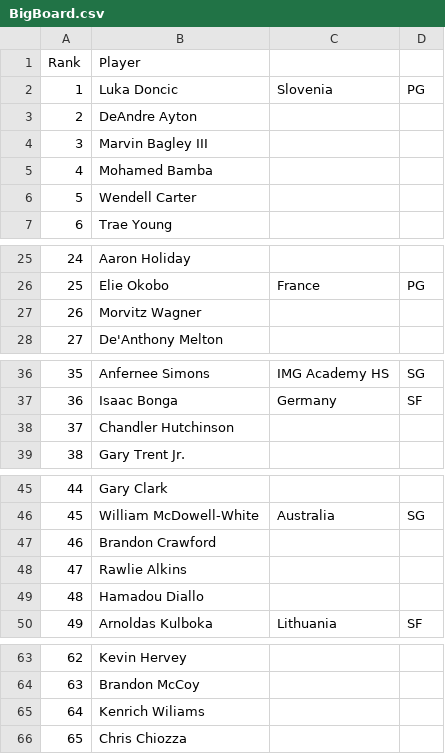
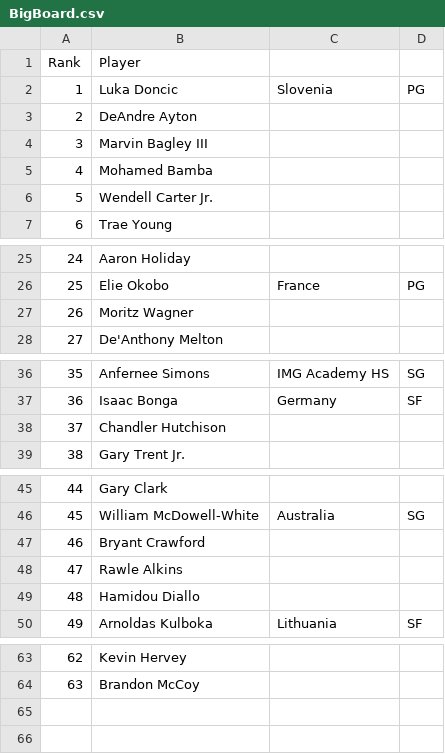
Before and after one commit to powellae/NBA.Draft.2.0, a CSV file: BigBoard.csv, drawn as a sheet; only a part is shown, gaps mark what is left out.

Commit message:
Add files via upload

```diff
--- a/BigBoard.csv
+++ b/BigBoard.csv
@@ -5,3 +5,3 @@ Rank,Player,,
 4,Mohamed Bamba,,
-5,Wendell Carter,,
+5,Wendell Carter Jr.,,
 6,Trae Young,,
@@ -26,3 +26,3 @@ Rank,Player,,
 25,Elie Okobo,France,PG
-26,Morvitz Wagner,,
+26,Moritz Wagner,,
 27,De'Anthony Melton,,
@@ -37,3 +37,3 @@ Rank,Player,,
 36,Isaac Bonga,Germany,SF
-37,Chandler Hutchinson,,
+37,Chandler Hutchison,,
 38,Gary Trent Jr.,,
@@ -46,5 +46,5 @@ Rank,Player,,
 45,William McDowell-White,Australia,SG
-46,Brandon Crawford,,
-47,Rawlie Alkins,,
-48,Hamadou Diallo,,
+46,Bryant Crawford,,
+47,Rawle Alkins,,
+48,Hamidou Diallo,,
 49,Arnoldas Kulboka,Lithuania,SF
@@ -64,3 +64 @@ Rank,Player,,
 63,Brandon McCoy,,
-64,Kenrich Wiliams,,
-65,Chris Chiozza,,
```
